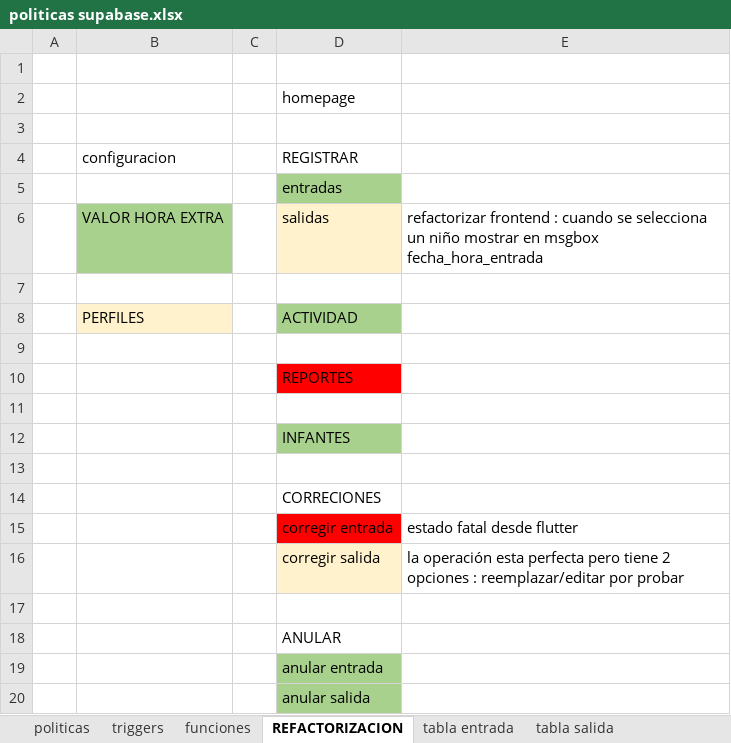
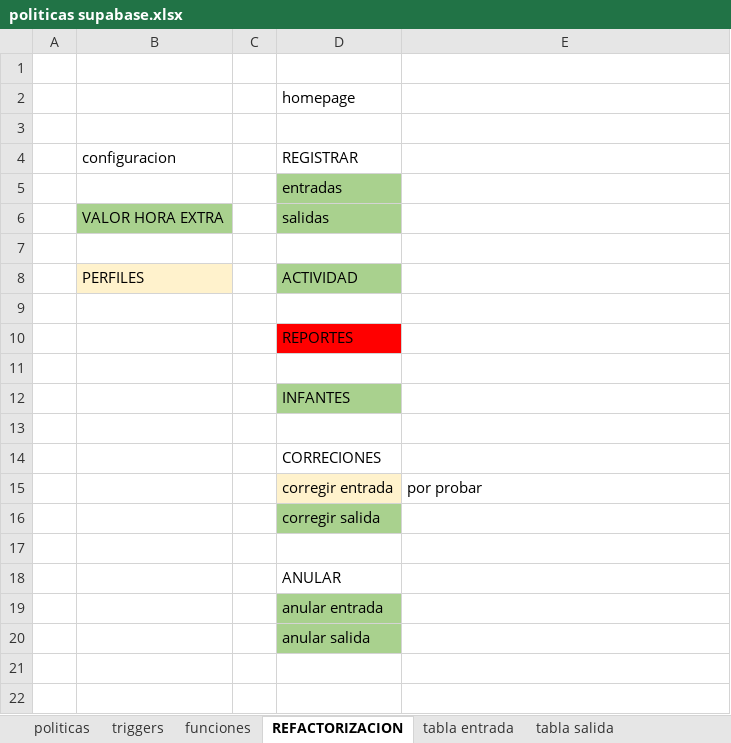
Before and after one commit to harold1085/Documentacion-Bd-SUpabase, an Excel workbook: politicas supabase.xlsx, sheet REFACTORIZACION, drawn as a sheet; values as stored, in another font and other column widths than the file's, no borders; charts and pictures not drawn; the diff names each change by its address in the sheet, - before the commit and + after, or states it on an @@ line.

Commit message:
Add files via upload
refactorizaciones a app

```diff
--- a/politicas supabase.xlsx (sheet REFACTORIZACION)
+++ b/politicas supabase.xlsx (sheet REFACTORIZACION)
-D6 fill: #FFF2CC
+D6 fill: #A9D18E
-E6: refactorizar frontend : cuando se selecciona un niño mostrar en msgbox fecha_hora_entrada
+E6: (empty)
-D15 fill: #FF0000
+D15 fill: #FFF2CC
-E15: estado fatal desde flutter
+E15: por probar
-D16 fill: #FFF2CC
+D16 fill: #A9D18E
-E16: la operación esta perfecta pero tiene 2 opciones : reemplazar/editar por probar
+E16: (empty)
```
